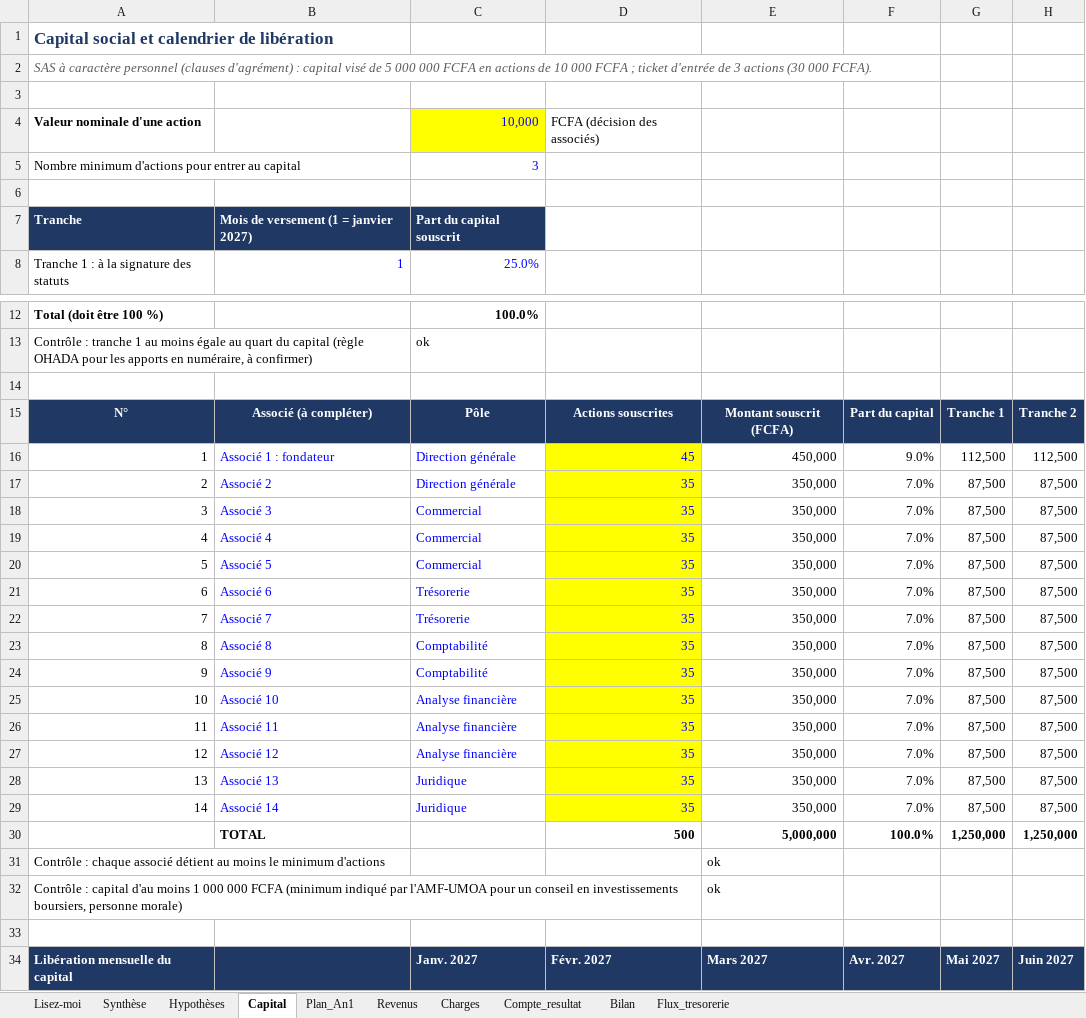
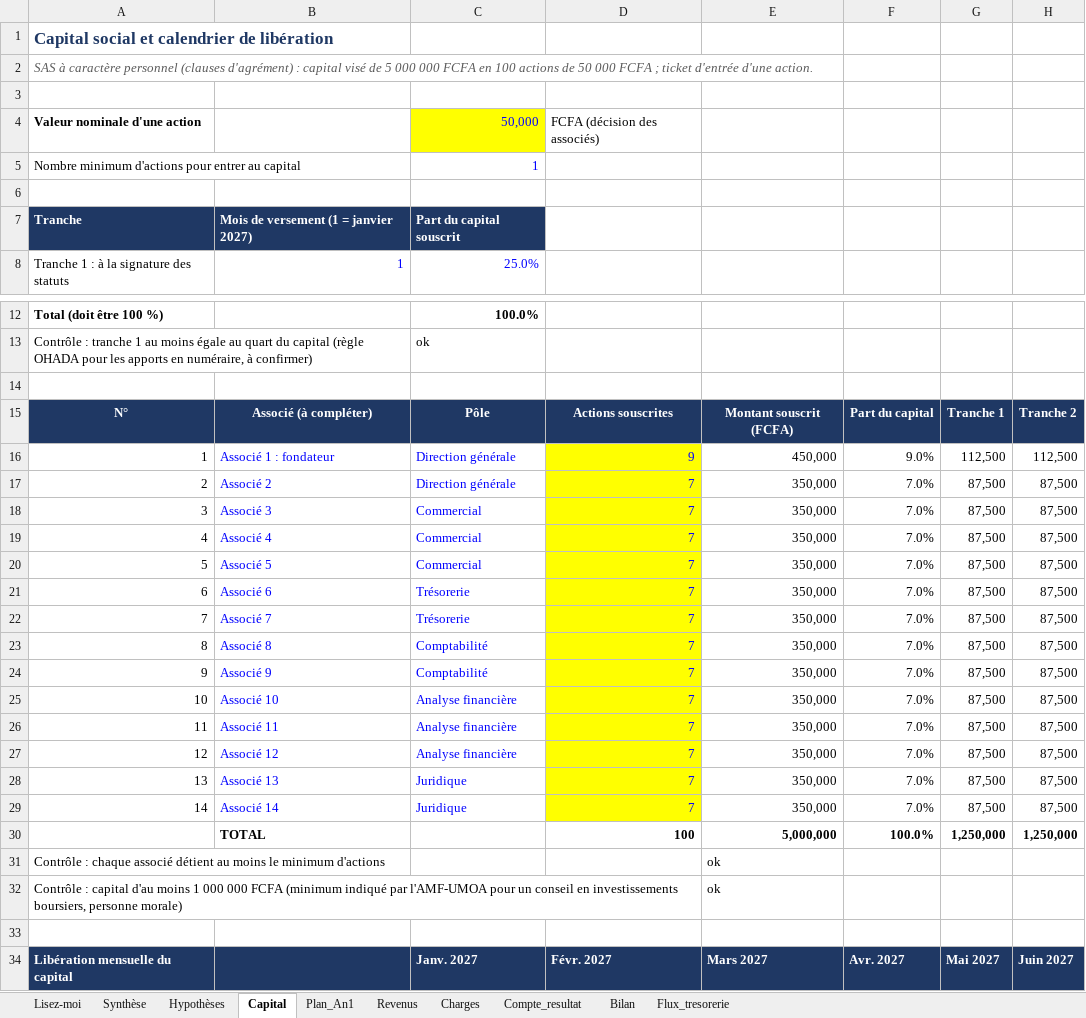
Before and after one commit to ishaqfadelalexouedraogo-afk/assistant-brvm, an Excel workbook: ngaf-business-plan/NGAF_modele_financier_2027-2031.xlsx, sheet Capital, drawn as a sheet; only a part is shown, gaps mark what is left out; values as stored, in another font and other column widths than the file's, no borders; the diff covers the shown part only; the diff names each change by its address in the sheet, - before the commit and + after, or states it on an @@ line.

```diff
--- a/ngaf-business-plan/NGAF_modele_financier_2027-2031.xlsx (sheet Capital)
+++ b/ngaf-business-plan/NGAF_modele_financier_2027-2031.xlsx (sheet Capital)
-A2: …FCFA en actions de 10 000 FCFA ; ticket d'entrée de 3 actions (30 000 FCFA).
+A2: …FCFA en 100 actions de 50 000 FCFA ; ticket d'entrée d'une action.
-C4: 10,000
+C4: 50,000
-C5: 3
+C5: 1
-D16: 45
+D16: 9
-D17:D29: 35
+D17:D29: 7
-D30: 500
+D30: 100
```
Also changed, not shown: 2 edited cells elsewhere in this sheet, sheet Synthèse, formulas that keep their value.
